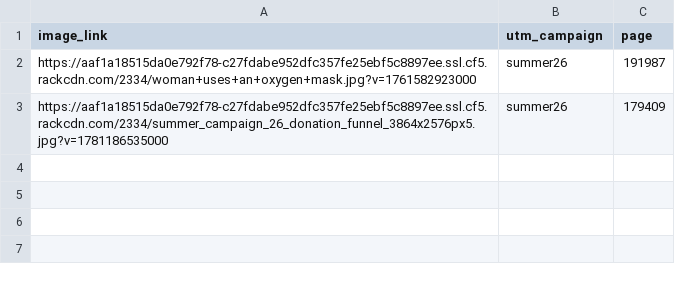
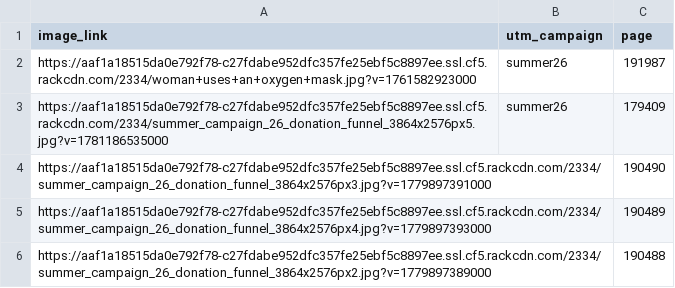
Before and after one commit to Asthma-and-Lungs/EN-donate-funnel, a CSV file: data/en_image_list_live.csv, drawn as a sheet.

Commit message:
Update en_image_list_live.csv

```diff
--- a/data/en_image_list_live.csv
+++ b/data/en_image_list_live.csv
@@ -3 +3,4 @@ https://aaf1a18515da0e792f78-c27fdabe952dfc357fe25ebf5c8897ee.ssl.cf5.rackcdn.co
 https://aaf1a18515da0e792f78-c27fdabe952dfc357fe25ebf5c8897ee.ssl.cf5.rackcdn.com/2334/summer_campaign_26_donation_funnel_3864x2576px5.jpg?v=1781186535000,summer26,179409
+https://aaf1a18515da0e792f78-c27fdabe952dfc357fe25ebf5c8897ee.ssl.cf5.rackcdn.com/2334/summer_campaign_26_donation_funnel_3864x2576px3.jpg?v=1779897391000,,190490
+https://aaf1a18515da0e792f78-c27fdabe952dfc357fe25ebf5c8897ee.ssl.cf5.rackcdn.com/2334/summer_campaign_26_donation_funnel_3864x2576px4.jpg?v=1779897393000,,190489
+https://aaf1a18515da0e792f78-c27fdabe952dfc357fe25ebf5c8897ee.ssl.cf5.rackcdn.com/2334/summer_campaign_26_donation_funnel_3864x2576px2.jpg?v=1779897389000,,190488
```
